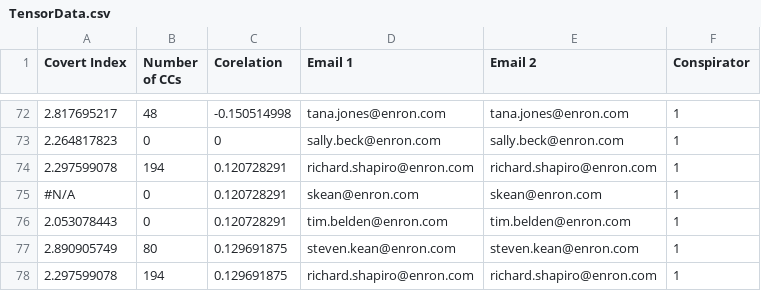
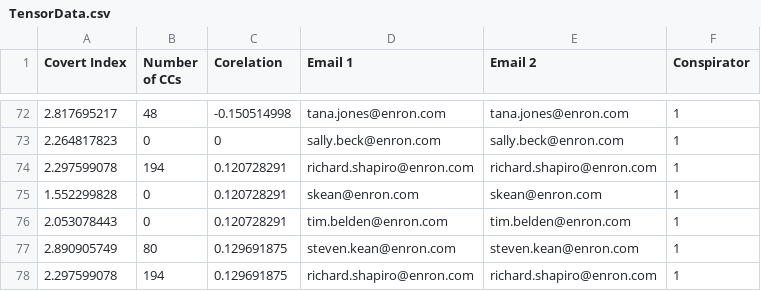
Before and after one commit to sidharthramesh/enron_emails, a CSV file: TensorData.csv, drawn as a sheet; only a part is shown, gaps mark what is left out.

```diff
--- a/TensorData.csv
+++ b/TensorData.csv
@@ -74,3 +74,3 @@ Covert Index,Number of CCs,Corelation,Email 1, Email 2,Conspirator
 2.297599078,194,0.120728291,richard.shapiro@enron.com,richard.shapiro@enron.com,1
-#N/A,0,0.120728291,skean@enron.com,skean@enron.com,1
+1.552299828,0,0.120728291,skean@enron.com,skean@enron.com,1
 2.053078443,0,0.120728291,tim.belden@enron.com,tim.belden@enron.com,1
```
Also changed, not shown: 1 other file.
